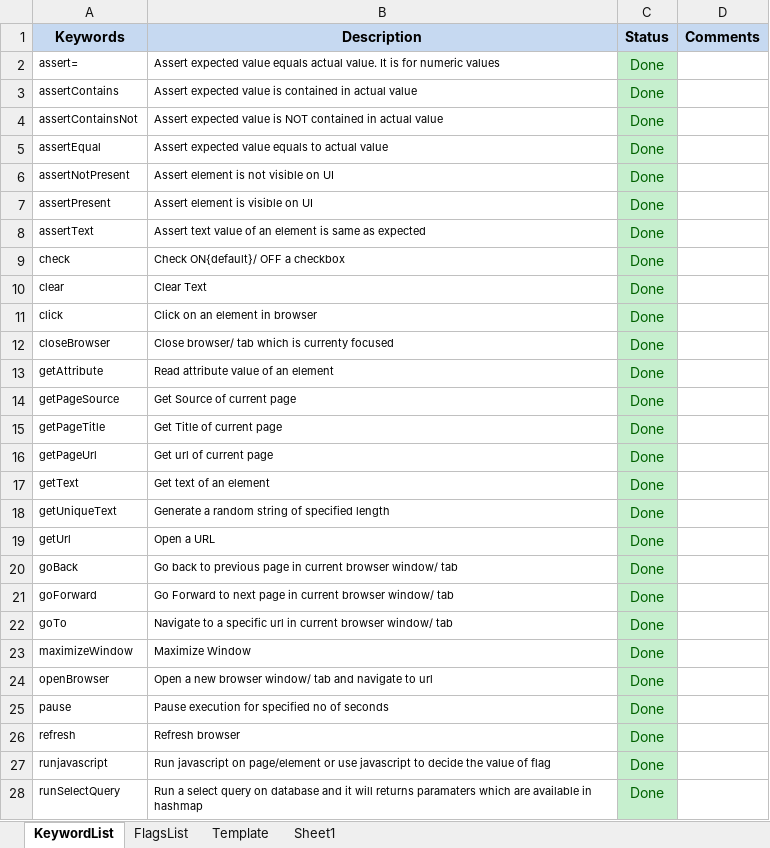
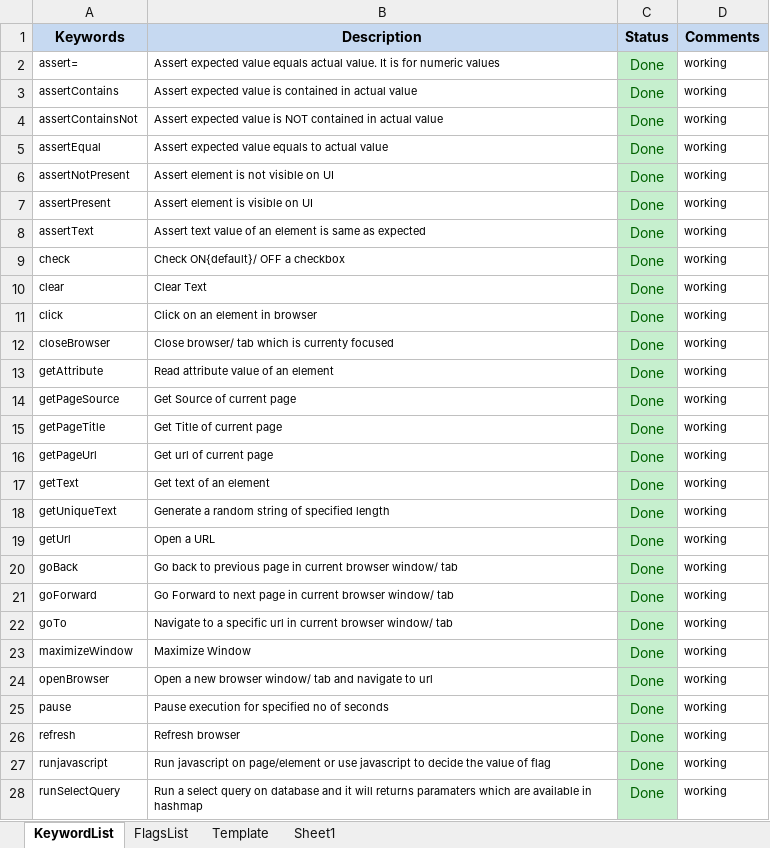
Before and after one commit to iamgauravkhanna/automation-repository-java, an Excel workbook: Raftaar/assets/testcase.xlsx, sheet KeywordList, drawn as a sheet; only a part is shown; values as stored, in another font and other column widths than the file's, no borders; the diff covers the shown part only; the diff names each change by its address in the sheet, - before the commit and + after, or states it on an @@ line.

```diff
--- a/Raftaar/assets/testcase.xlsx (sheet KeywordList)
+++ b/Raftaar/assets/testcase.xlsx (sheet KeywordList)
-D2:D28 (Comments): (empty)
+D2:D28 (Comments): working
```
Also changed, not shown: 18 edited cells elsewhere in this sheet, sheet Sheet1, 6 other files.
